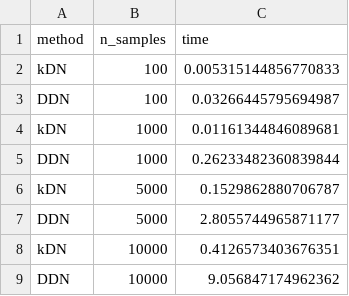
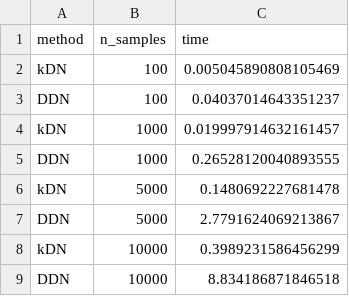
Before and after one commit to URJCDSLab/dynamic_disagreeing_neighbors, a CSV file: results/timing_experiment_results_10_7.csv, drawn as a sheet.

```diff
--- a/results/timing_experiment_results_10_7.csv
+++ b/results/timing_experiment_results_10_7.csv
@@ -1,9 +1,9 @@
 method,n_samples,time
-kDN,100,0.005315144856770833
-DDN,100,0.03266445795694987
-kDN,1000,0.01161344846089681
-DDN,1000,0.26233482360839844
-kDN,5000,0.1529862880706787
-DDN,5000,2.8055744965871177
-kDN,10000,0.4126573403676351
-DDN,10000,9.056847174962362
+kDN,100,0.005045890808105469
+DDN,100,0.04037014643351237
+kDN,1000,0.019997914632161457
+DDN,1000,0.26528120040893555
+kDN,5000,0.1480692227681478
+DDN,5000,2.7791624069213867
+kDN,10000,0.3989231586456299
+DDN,10000,8.834186871846518
```
Also changed, not shown: results/timing_experiment_results_10_1.csv, results/timing_experiment_results_10_3.csv, 5 other files.
